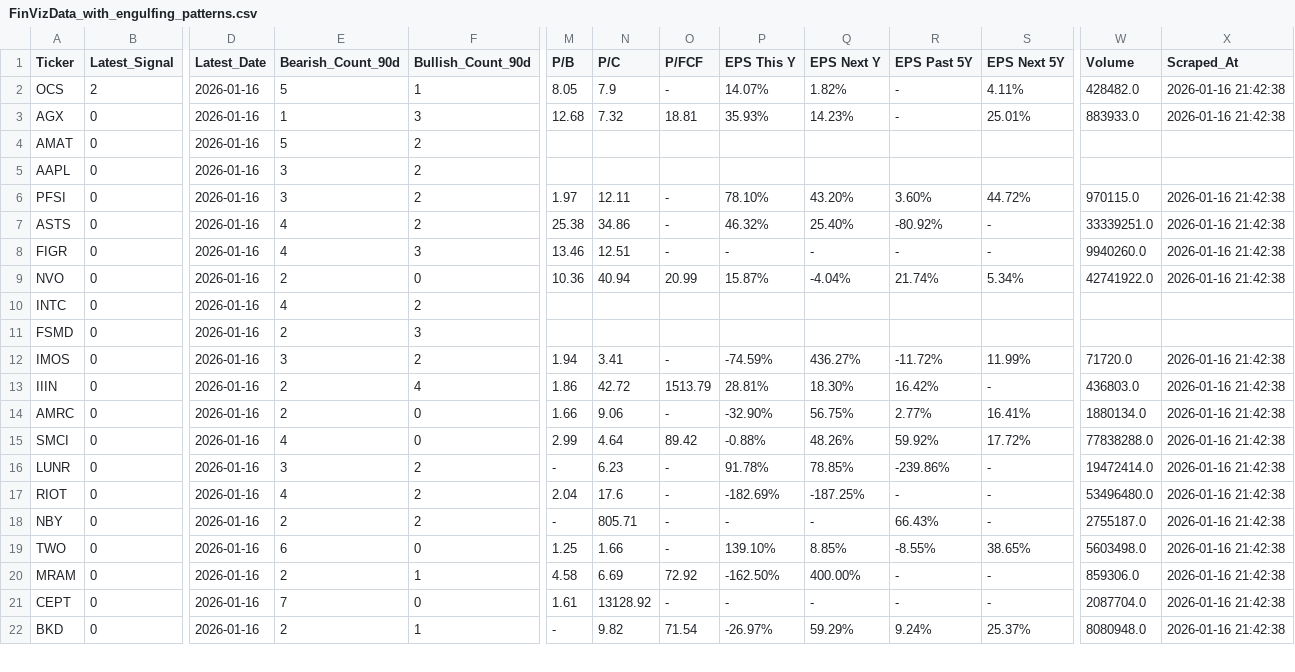
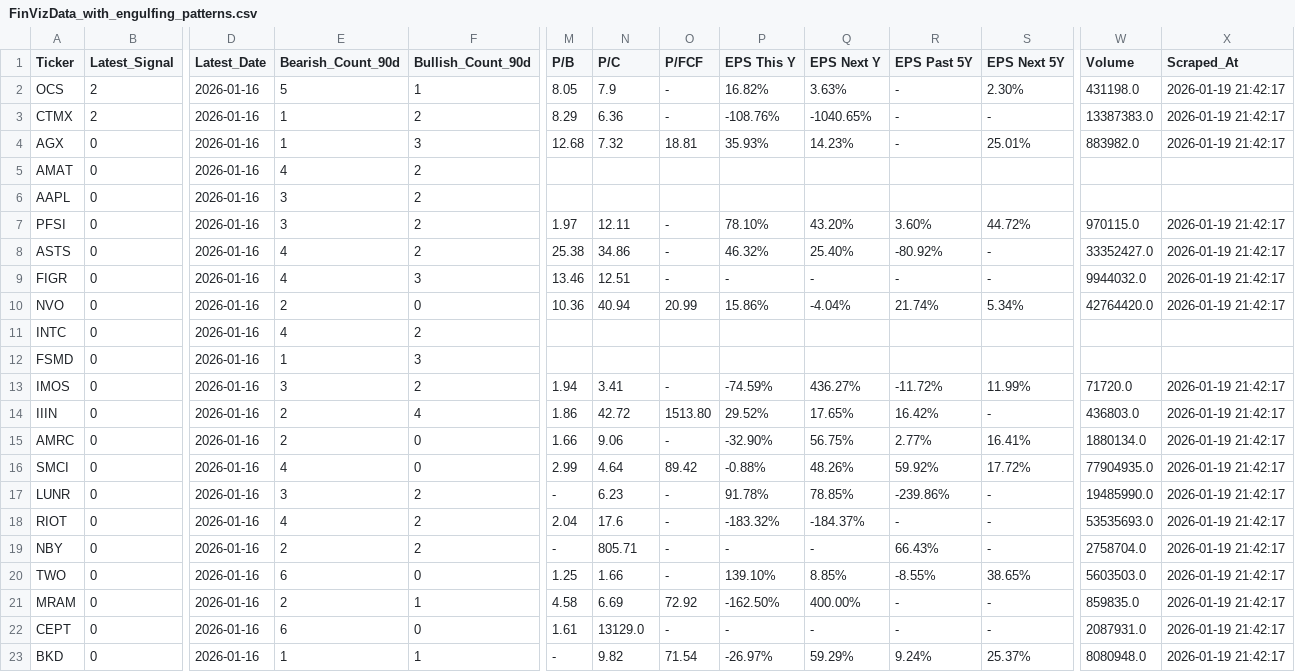
Before and after one commit to jp3tty/daily_fin, a CSV file: saved_data/FinVizData_with_engulfing_patterns.csv, drawn as a sheet; only a part is shown, gaps mark what is left out; addresses are those after the commit; rows hold the shown columns only; the diff covers the shown part only; the diff names each change by its address in the sheet, - before the commit and + after, or states it on an @@ line.

```diff
--- a/saved_data/FinVizData_with_engulfing_patterns.csv
+++ b/saved_data/FinVizData_with_engulfing_patterns.csv
-P2 (EPS This Y): 14.07%
+P2 (EPS This Y): 16.82%
-Q2 (EPS Next Y): 1.82%
+Q2 (EPS Next Y): 3.63%
-S2 (EPS Next 5Y): 4.11%
+S2 (EPS Next 5Y): 2.30%
-W2 (Volume): 428482.0
+W2 (Volume): 431198.0
-X2 (Scraped_At): 2026-01-16 21:42:38
+X2 (Scraped_At): 2026-01-19 21:42:17
+row 3: CTMX | 2 | 2026-01-16 | 1 | 2 | 8.29 | 6.36 | - | -108.76% | -1040.65% | - | - | 13387383.0 | 2026-01-19 21:42:17
-W4 (Volume): 883933.0
+W4 (Volume): 883982.0
-X4 (Scraped_At): 2026-01-16 21:42:38
+X4 (Scraped_At): 2026-01-19 21:42:17
-E5 (Bearish_Count_90d): 5
+E5 (Bearish_Count_90d): 4
-X7:X10 (Scraped_At): 2026-01-16 21:42:38
+X7:X10 (Scraped_At): 2026-01-19 21:42:17
-W8 (Volume): 33339251.0
+W8 (Volume): 33352427.0
-W9 (Volume): 9940260.0
+W9 (Volume): 9944032.0
-P10 (EPS This Y): 15.87%
+P10 (EPS This Y): 15.86%
-W10 (Volume): 42741922.0
+W10 (Volume): 42764420.0
-E12 (Bearish_Count_90d): 2
+E12 (Bearish_Count_90d): 1
-X13:X23 (Scraped_At): 2026-01-16 21:42:38
+X13:X23 (Scraped_At): 2026-01-19 21:42:17
-O14 (P/FCF): 1513.79
+O14 (P/FCF): 1513.80
-P14 (EPS This Y): 28.81%
+P14 (EPS This Y): 29.52%
-Q14 (EPS Next Y): 18.30%
+Q14 (EPS Next Y): 17.65%
-W16 (Volume): 77838288.0
+W16 (Volume): 77904935.0
-W17 (Volume): 19472414.0
+W17 (Volume): 19485990.0
-P18 (EPS This Y): -182.69%
+P18 (EPS This Y): -183.32%
-Q18 (EPS Next Y): -187.25%
+Q18 (EPS Next Y): -184.37%
-W18 (Volume): 53496480.0
+W18 (Volume): 53535693.0
-W19 (Volume): 2755187.0
+W19 (Volume): 2758704.0
-W20 (Volume): 5603498.0
+W20 (Volume): 5603503.0
-W21 (Volume): 859306.0
+W21 (Volume): 859835.0
-E22 (Bearish_Count_90d): 7
+E22 (Bearish_Count_90d): 6
-N22 (P/C): 13128.92
+N22 (P/C): 13129.0
-W22 (Volume): 2087704.0
+W22 (Volume): 2087931.0
-E23 (Bearish_Count_90d): 2
+E23 (Bearish_Count_90d): 1
```
Also changed, not shown: 1 removed row and 20 edited cells elsewhere in this file, saved_data/FinVizData.csv, saved_data/FinVizData_with_momentum_indicators.csv, 1 other file.
